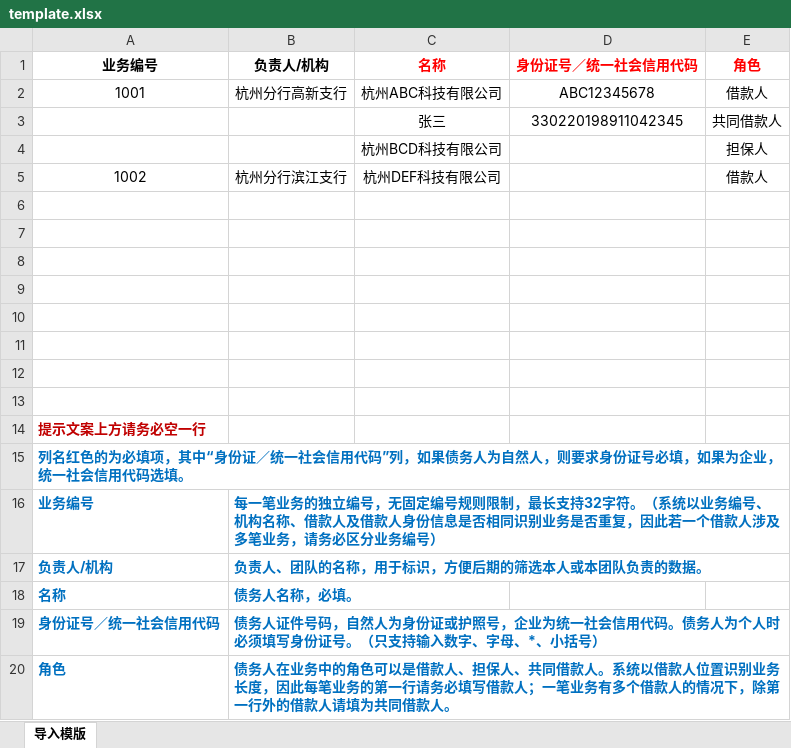
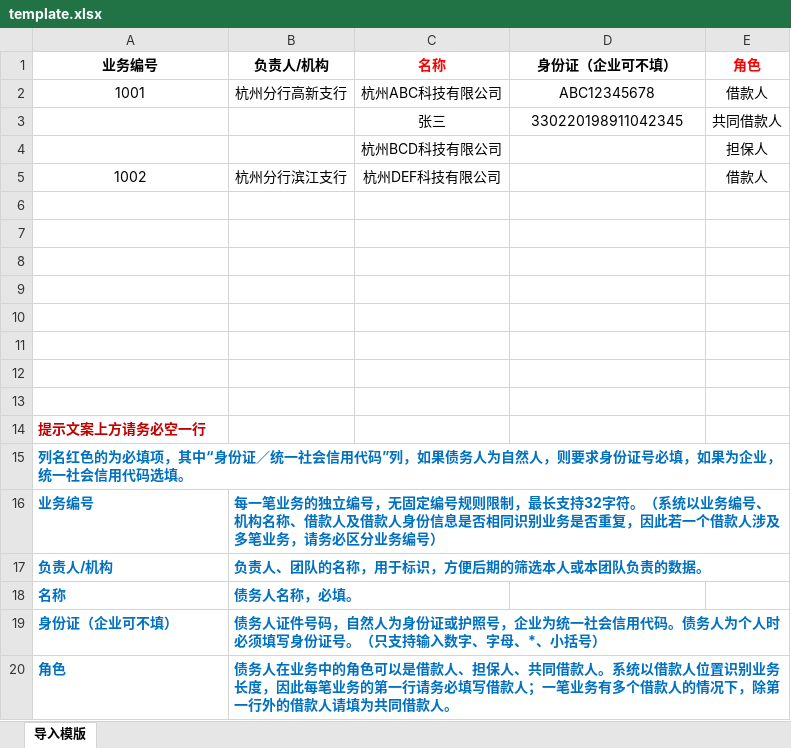
Before and after one commit to wushuaixing/assets-monitor-react, an Excel workbook: src/static/template.xlsx, sheet 导入模版, drawn as a sheet; values as stored, in another font and other column widths than the file's, no borders; the diff names each change by its address in the sheet, - before the commit and + after, or states it on an @@ line.

```diff
--- a/src/static/template.xlsx (sheet 导入模版)
+++ b/src/static/template.xlsx (sheet 导入模版)
-D1: 身份证号／统一社会信用代码
+D1: 身份证（企业可不填）
-D1 text colour: #FF0000
+D1 text colour: black
-A19 (业务编号): 身份证号／统一社会信用代码
+A19 (业务编号): 身份证（企业可不填）
```
Also changed, not shown: 2 other files.
